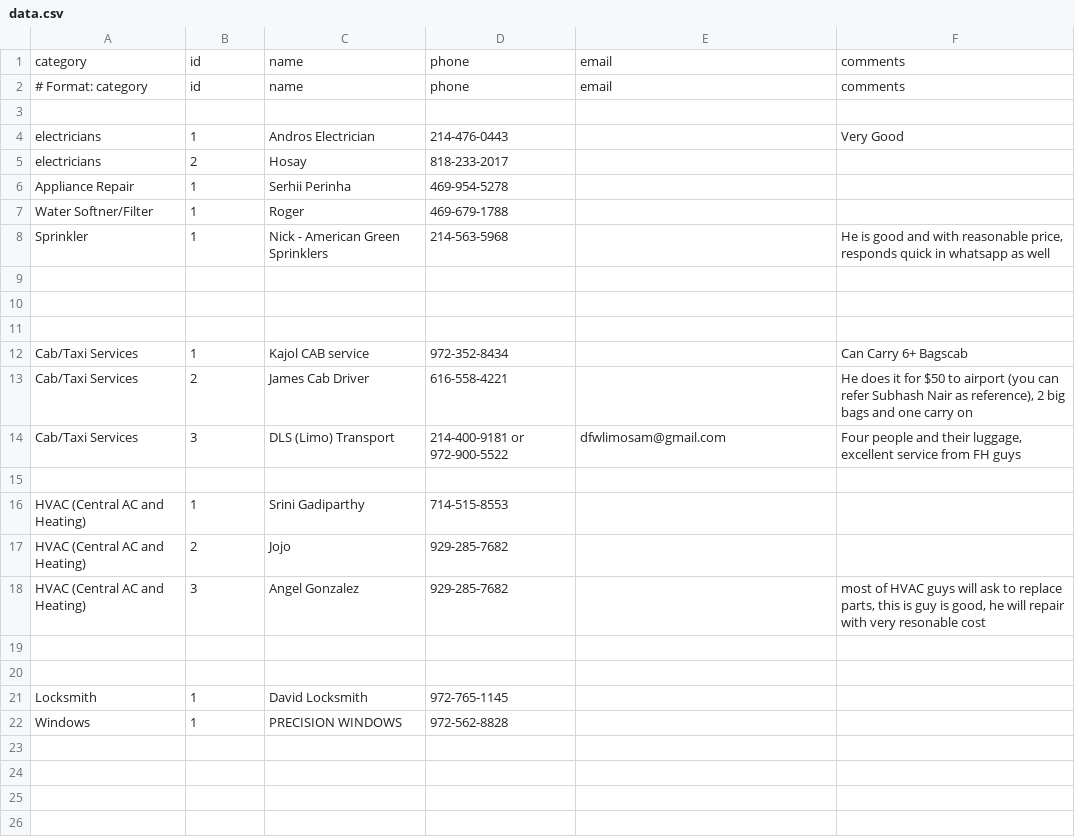
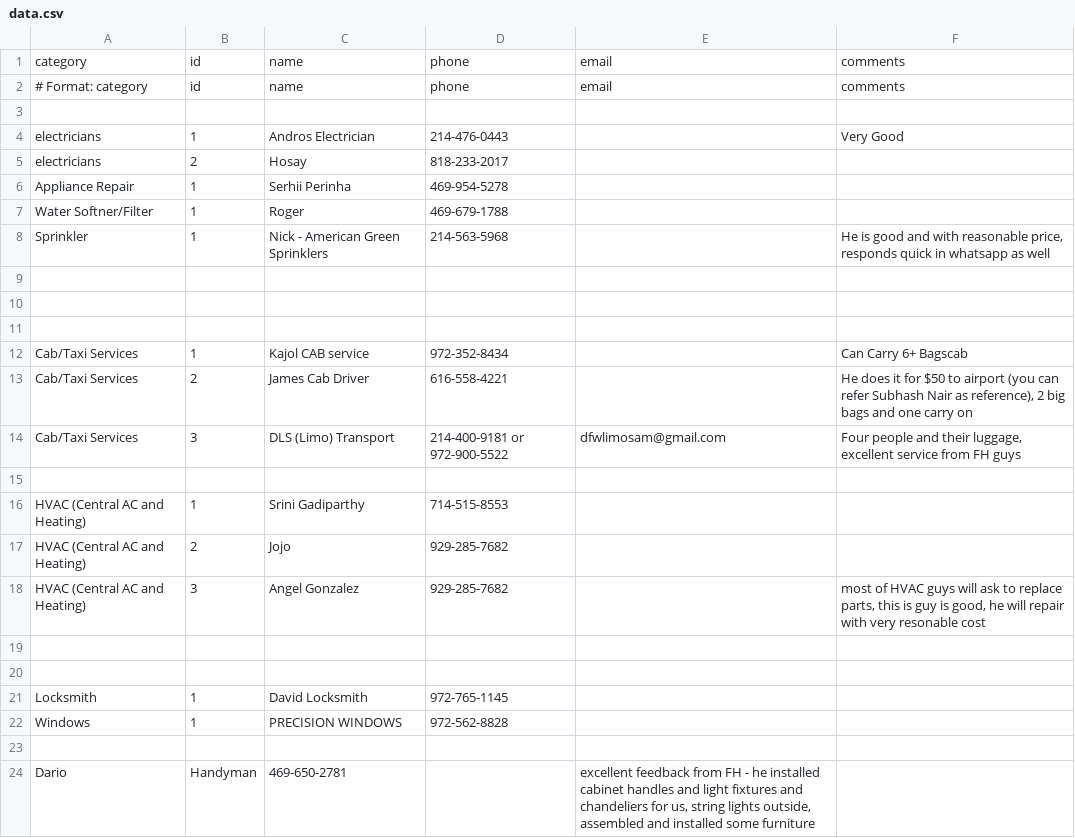
Before and after one commit to crepaka/fh-handymen, a CSV file: data.csv, drawn as a sheet; the diff names each change by its address in the sheet, - before the commit and + after, or states it on an @@ line.

Commit message:
Update data.csv

```diff
--- a/data.csv
+++ b/data.csv
+row 23: (empty)
+row 24: Dario | Handyman | 469-650-2781 |  | excellent feedback from FH - he installed cabinet handles and light fixtures and chandeliers for us, string lights outside, assembled and installed some furniture
```
